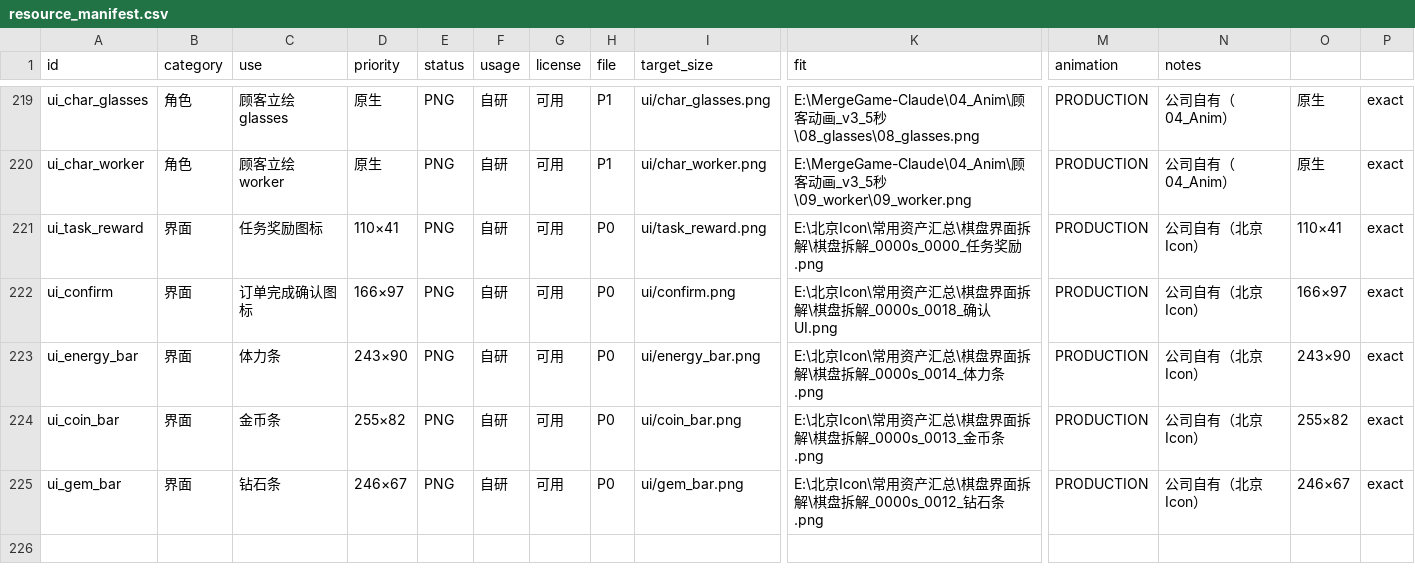
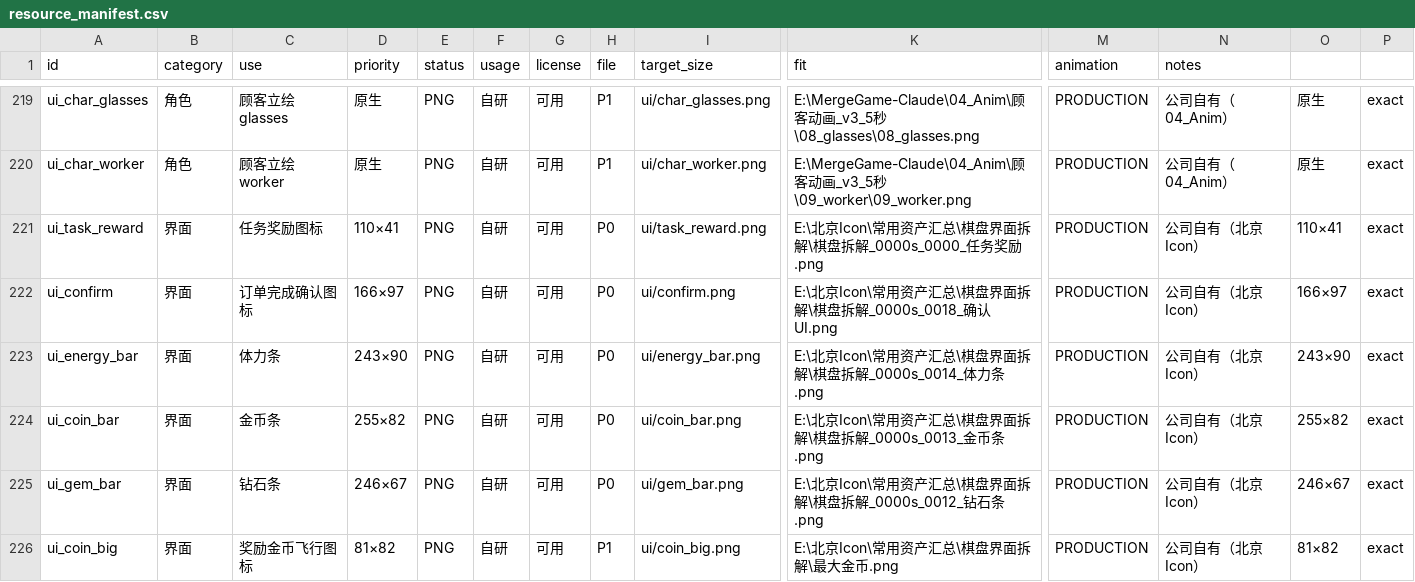
Before and after one commit to todorov604/MergeGame-Claude, a CSV file: 00_design/resource_manifest.csv, drawn as a sheet; only a part is shown, gaps mark what is left out; rows hold the shown columns only; the diff names each change by its address in the sheet, - before the commit and + after, or states it on an @@ line.

```diff
--- a/00_design/resource_manifest.csv
+++ b/00_design/resource_manifest.csv
+row 226: ui_coin_big | 界面 | 奖励金币飞行图标 | 81×82 | PNG | 自研 | 可用 | P1 | ui/coin_big.png | E:\北京Icon\常用资产汇总\棋盘界面拆解\最大金币.png | PRODUCTION | 公司自有（北京Icon） | 81×82 | exact
```
Also changed, not shown: 19 other files.
